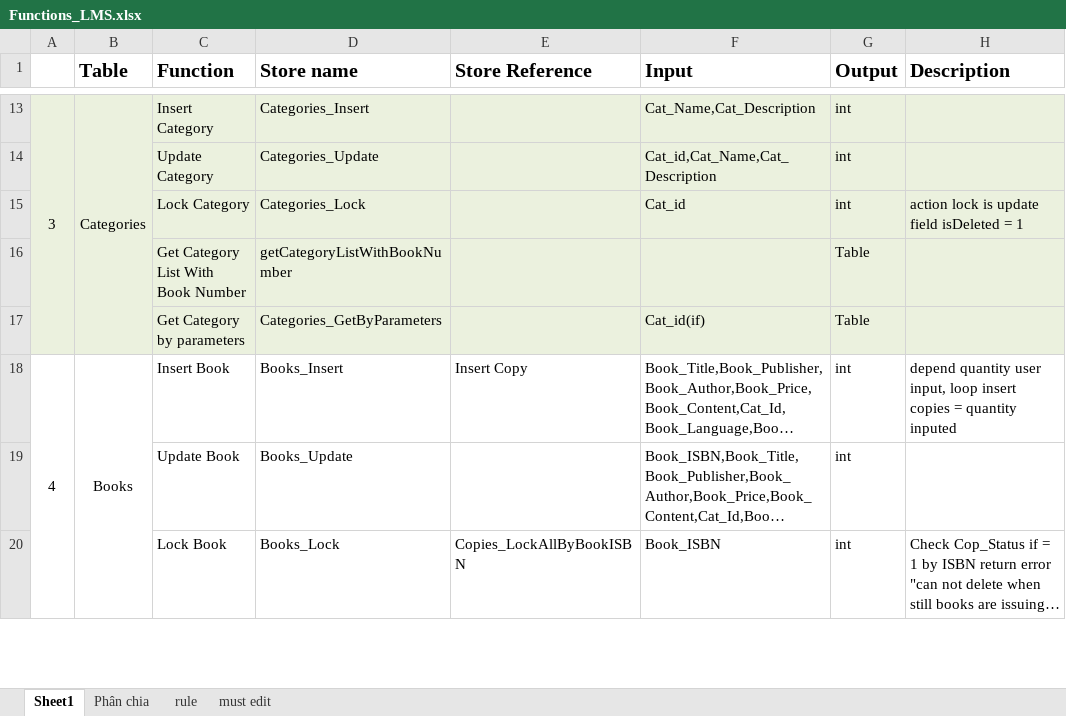
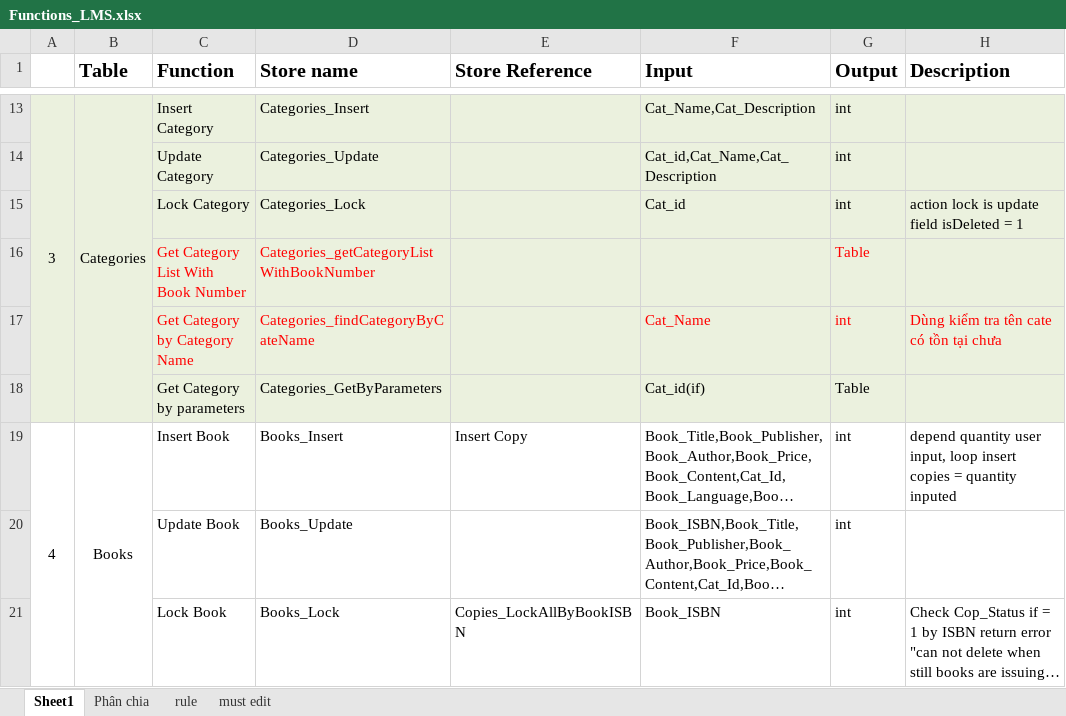
Before and after one commit to huatrung102/lm-eprject-group3, an Excel workbook: Document/Functions_LMS.xlsx, sheet Sheet1, drawn as a sheet; only a part is shown, gaps mark what is left out; long unchanged cells end in …; values as stored, in another font and other column widths than the file's, no borders; the diff names each change by its address in the sheet, - before the commit and + after, or states it on an @@ line.

```diff
--- a/Document/Functions_LMS.xlsx (sheet Sheet1)
+++ b/Document/Functions_LMS.xlsx (sheet Sheet1)
-C16:D16 text colour: black
+C16:D16 text colour: #FF0000
-D16 (Store name): getCategoryListWithBookNumber
+D16 (Store name): Categories_getCategoryListWithBookNumber
-G16 text colour: black
+G16 text colour: #FF0000
+row 17:  |  | Get Category by Category Name | Categories_findCategoryByCateName |  | Cat_Name | int | Dùng kiểm tra tên cate có tồn tại chưa
```
Also changed, not shown: 4 other files.
